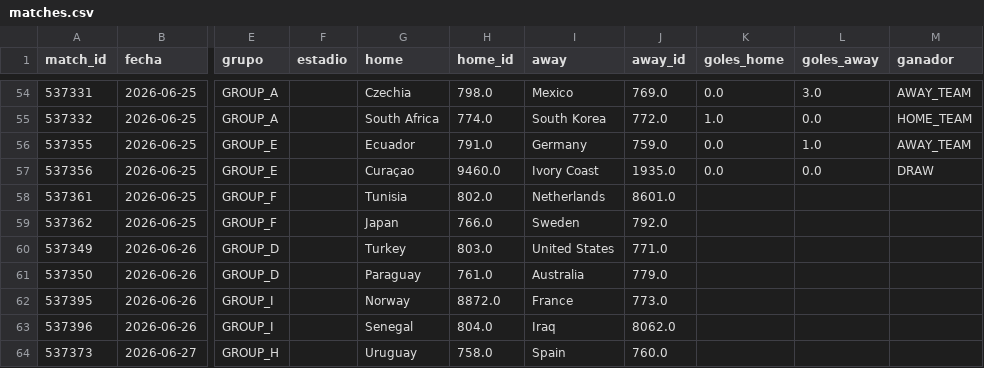
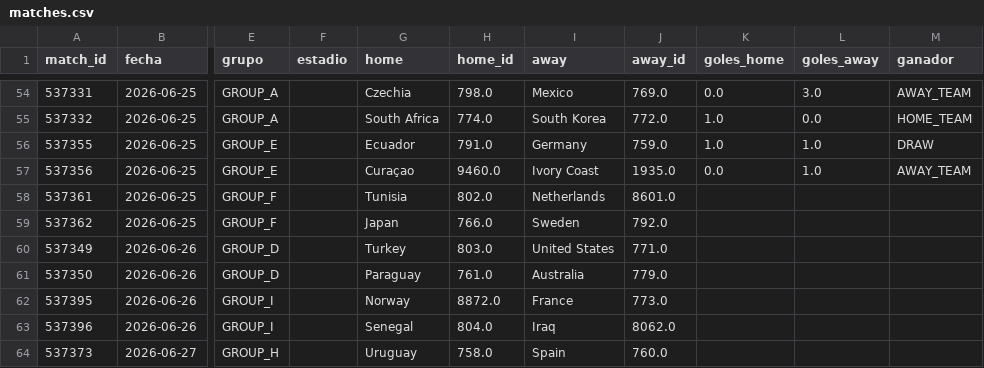
Before and after one commit to dbouzada/mundial-2026-data, a CSV file: data/processed/matches.csv, drawn as a sheet; only a part is shown, gaps mark what is left out; the diff names each change by its address in the sheet, - before the commit and + after, or states it on an @@ line.

```diff
--- a/data/processed/matches.csv
+++ b/data/processed/matches.csv
-K56 (goles_home): 0.0
+K56 (goles_home): 1.0
-M56 (ganador): AWAY_TEAM
+M56 (ganador): DRAW
-L57 (goles_away): 0.0
+L57 (goles_away): 1.0
-M57 (ganador): DRAW
+M57 (ganador): AWAY_TEAM
```
Also changed, not shown: 2 other files.
